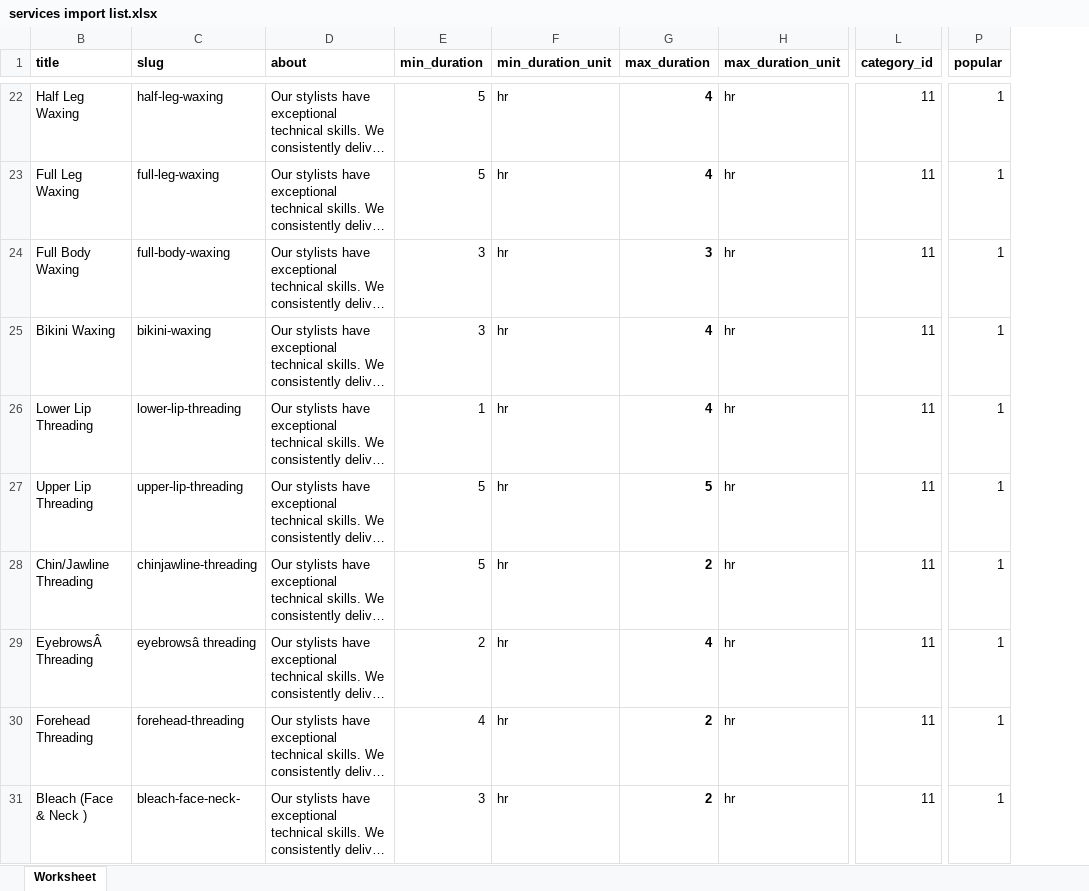
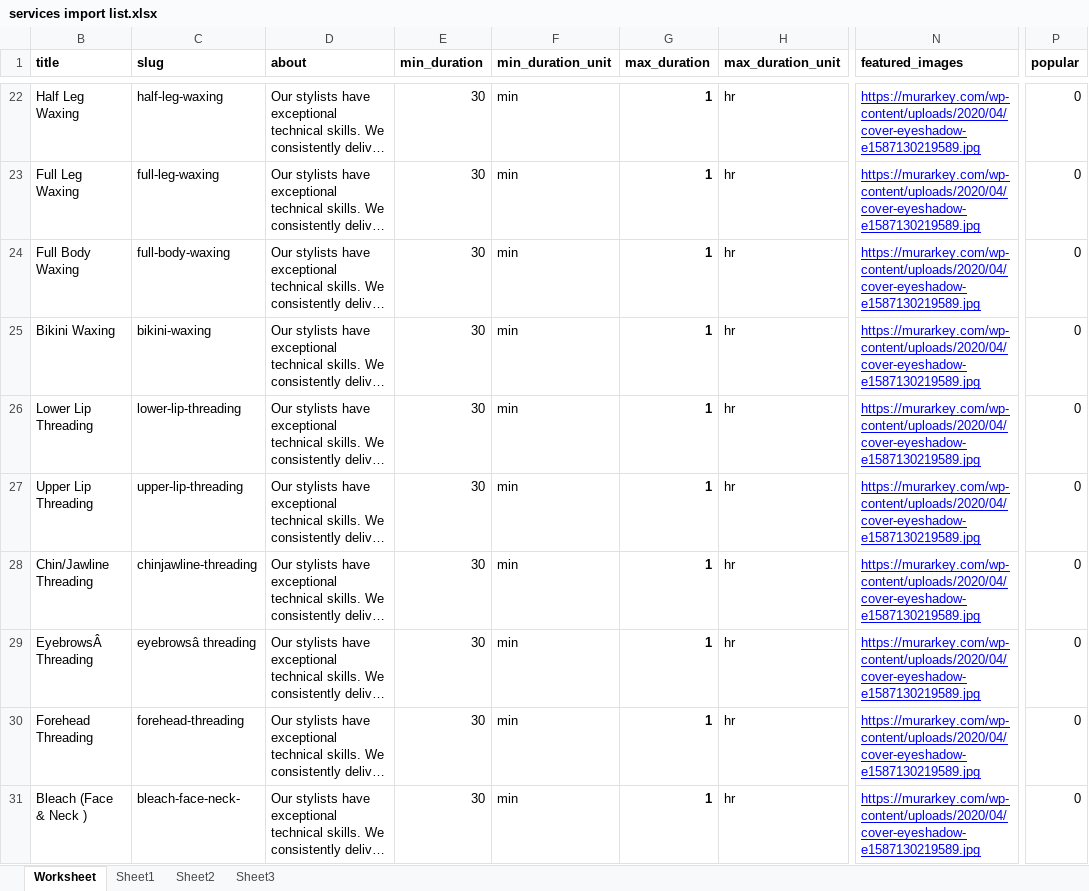
Before and after one commit to hemanta-rijal/Murarkey_single_vendor_ecommerce_with_vuexy_template, an Excel workbook: relatedFiles/other files/services import list.xlsx, sheet Worksheet, drawn as a sheet; only a part is shown, gaps mark what is left out; long unchanged cells end in …; values as stored, in another font and other column widths than the file's, no borders; removed rows and columns are numbered as before the commit, all else as after; the diff covers the shown part only; the diff names each change by its address in the sheet, - before the commit and + after, or states it on an @@ line.

```diff
--- a/relatedFiles/other files/services import list.xlsx (sheet Worksheet)
+++ b/relatedFiles/other files/services import list.xlsx (sheet Worksheet)
+sheet tab: Sheet1
+sheet tab: Sheet2
+sheet tab: Sheet3
-column L (category_id), rows 22-31: all 11
+column N (featured_images), rows 22-31: all https://murarkey.com/wp-content/uploads/2020/04/cover-eyeshadow-e1587130219589.jpg
-E22:E23 (min_duration): 5
+E22:E23 (min_duration): 30
-F22:F31 (min_duration_unit): hr
+F22:F31 (min_duration_unit): min
-G22:G23 (max_duration): 4
+G22:G23 (max_duration): 1
-P22:P31 (popular): 1
+P22:P31 (popular): 0
-E24:E25 (min_duration): 3
+E24:E25 (min_duration): 30
-G24 (max_duration): 3
+G24 (max_duration): 1
-G25:G26 (max_duration): 4
+G25:G26 (max_duration): 1
-E26 (min_duration): 1
+E26 (min_duration): 30
-E27:E28 (min_duration): 5
+E27:E28 (min_duration): 30
-G27 (max_duration): 5
+G27 (max_duration): 1
-G28 (max_duration): 2
+G28 (max_duration): 1
-E29 (min_duration): 2
+E29 (min_duration): 30
-G29 (max_duration): 4
+G29 (max_duration): 1
-E30 (min_duration): 4
+E30 (min_duration): 30
-G30:G31 (max_duration): 2
+G30:G31 (max_duration): 1
-E31 (min_duration): 3
+E31 (min_duration): 30
```
Also changed, not shown: 387 edited cells elsewhere in this sheet, 3 other files.
